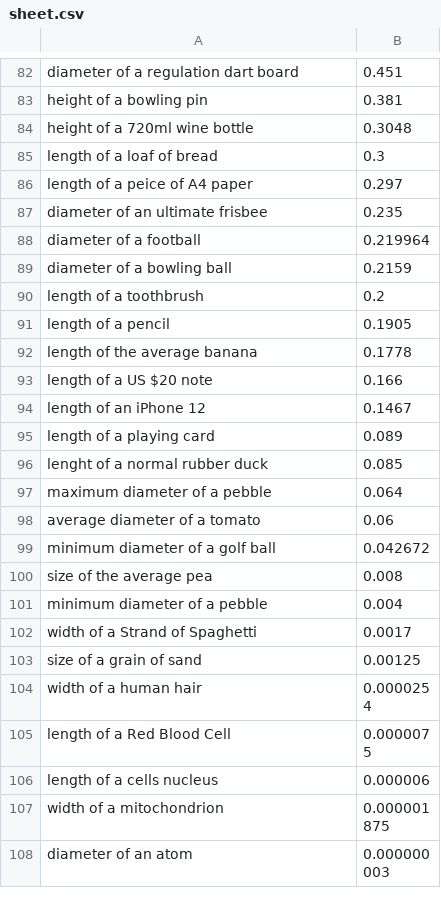
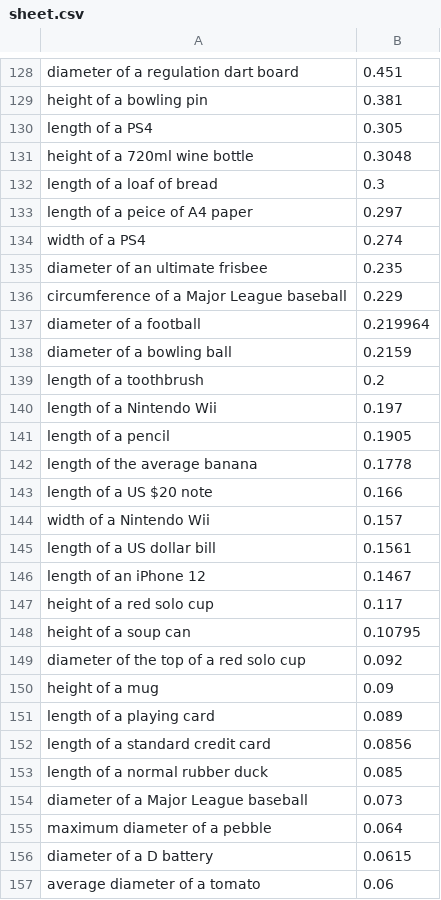
Before and after one commit to artomweb/measurementAPI, a CSV file: files/sheet.csv, drawn as a sheet; only a part is shown, gaps mark what is left out; the shorter side is filled out with more unchanged rows; the diff covers the shown part only.

```diff
--- a/files/sheet.csv
+++ b/files/sheet.csv
@@ -83,2 +129,3 @@ diameter of a regulation dart board,0.451
 height of a bowling pin,0.381
+length of a PS4,0.305
 height of a 720ml wine bottle,0.3048
@@ -86,3 +133,5 @@ length of a loaf of bread,0.3
 length of a peice of A4 paper,0.297
+width of a PS4,0.274
 diameter of an ultimate frisbee,0.235
+circumference of a Major League baseball,0.229
 diameter of a football,0.219964
@@ -90,2 +139,3 @@ diameter of a bowling ball,0.2159
 length of a toothbrush,0.2
+length of a Nintendo Wii,0.197
 length of a pencil,0.1905
@@ -93,6 +143,15 @@ length of the average banana,0.1778
 length of a US $20 note,0.166
+width of a Nintendo Wii,0.157
+length of a US dollar bill,0.1561
 length of an iPhone 12,0.1467
+height of a red solo cup,0.117
+height of a soup can,0.10795
+diameter of the top of a red solo cup,0.092
+height of a mug,0.09
 length of a playing card,0.089
-lenght of a normal rubber duck,0.085
+length of a standard credit card,0.0856
+length of a normal rubber duck,0.085
+diameter of a Major League baseball,0.073
 maximum diameter of a pebble,0.064
+diameter of a D battery,0.0615
 average diameter of a tomato,0.06
```
Also changed, not shown: 59 added rows, 2 removed rows, 2 moved rows and 3 edited cells elsewhere in this file, 1 other file.
